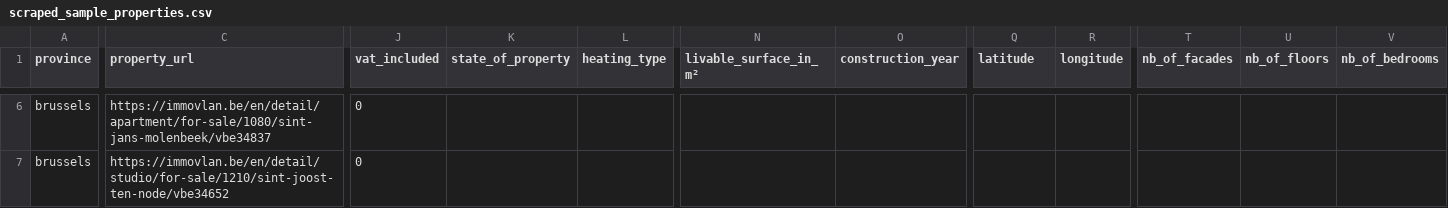
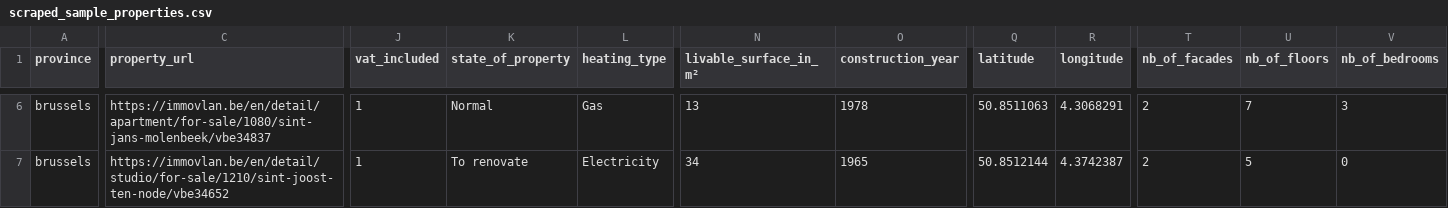
Before and after one commit to UzairSaeedKhan/immo-eliza-scraping, a CSV file: data/scraped_sample_properties.csv, drawn as a sheet; only a part is shown, gaps mark what is left out; the diff covers the shown part only; the diff names each change by its address in the sheet, - before the commit and + after, or states it on an @@ line.

Commit message:
'soup' problem with property_id resolved, pushing to have a scraped_sample_properties.csv to check data and potential errors

```diff
--- a/data/scraped_sample_properties.csv
+++ b/data/scraped_sample_properties.csv
-J6:J7 (vat_included): 0
+J6:J7 (vat_included): 1
-K6 (state_of_property): (empty)
+K6 (state_of_property): Normal
-L6 (heating_type): (empty)
+L6 (heating_type): Gas
-N6 (livable_surface_in_m²): (empty)
+N6 (livable_surface_in_m²): 13
-O6 (construction_year): (empty)
+O6 (construction_year): 1978
-Q6 (latitude): (empty)
+Q6 (latitude): 50.8511063
-R6 (longitude): (empty)
+R6 (longitude): 4.3068291
-T6:T7 (nb_of_facades): (empty)
+T6:T7 (nb_of_facades): 2
-U6 (nb_of_floors): (empty)
+U6 (nb_of_floors): 7
-V6 (nb_of_bedrooms): (empty)
+V6 (nb_of_bedrooms): 3
-K7 (state_of_property): (empty)
+K7 (state_of_property): To renovate
-L7 (heating_type): (empty)
+L7 (heating_type): Electricity
-N7 (livable_surface_in_m²): (empty)
+N7 (livable_surface_in_m²): 34
-O7 (construction_year): (empty)
+O7 (construction_year): 1965
-Q7 (latitude): (empty)
+Q7 (latitude): 50.8512144
-R7 (longitude): (empty)
+R7 (longitude): 4.3742387
-U7 (nb_of_floors): (empty)
+U7 (nb_of_floors): 5
-V7 (nb_of_bedrooms): (empty)
+V7 (nb_of_bedrooms): 0
```
Also changed, not shown: 139 edited cells elsewhere in this file, 2 other files.
